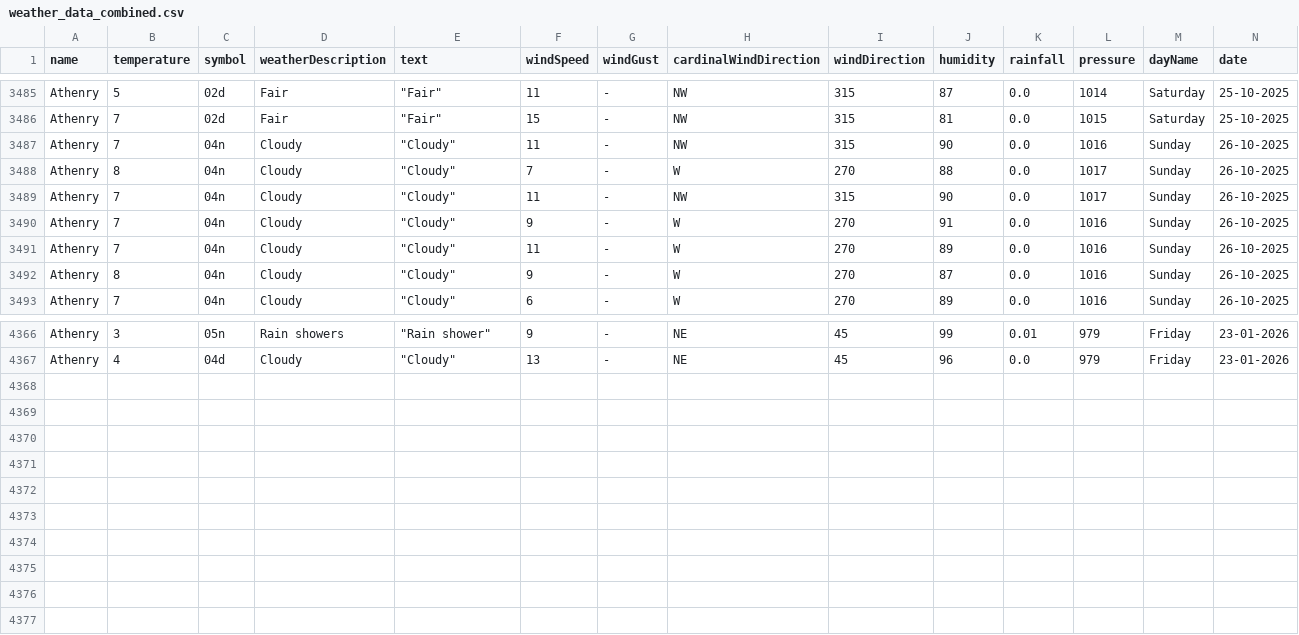
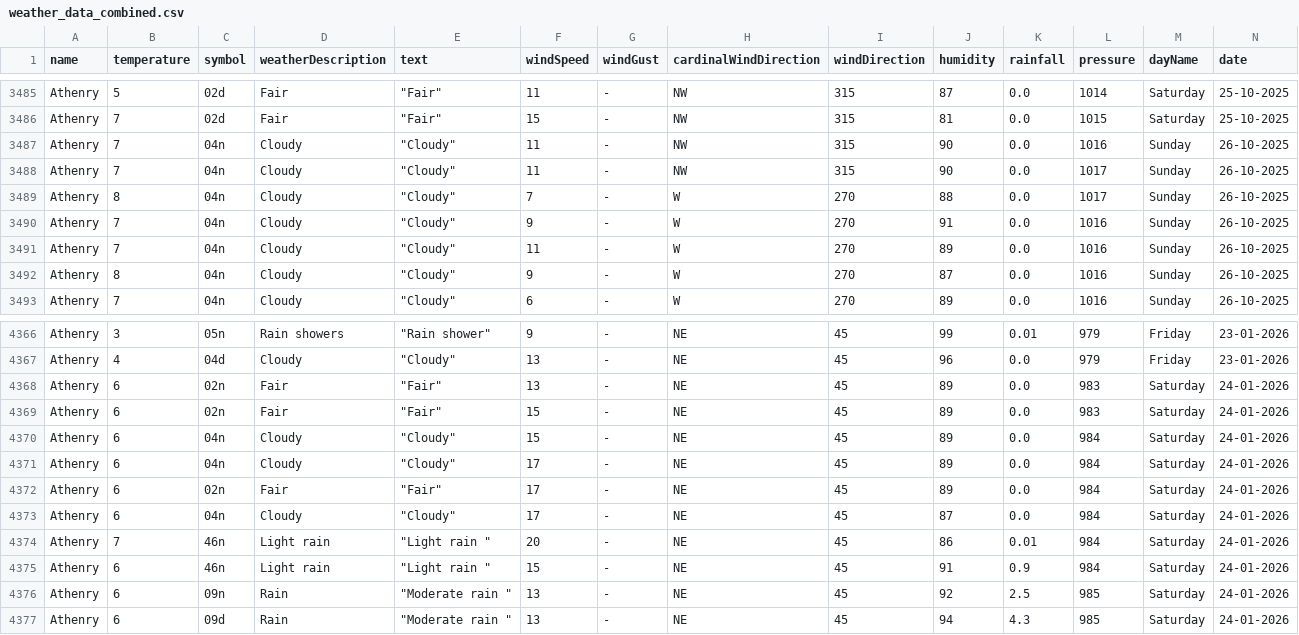
Before and after one commit to Sxnds01/computer-infrastructure-work, a CSV file: weather_data_combined.csv, drawn as a sheet; only a part is shown, gaps mark what is left out; rows hold the shown columns only; the diff names each change by its address in the sheet, - before the commit and + after, or states it on an @@ line.

```diff
--- a/weather_data_combined.csv
+++ b/weather_data_combined.csv
@@ row 3489 moved to row 3488: Athenry @@
+row 4368: Athenry | 6 | 02n | Fair | "Fair" | 13 | - | NE | 45 | 89 | 0.0 | 983 | Saturday | 24-01-2026
+row 4369: Athenry | 6 | 02n | Fair | "Fair" | 15 | - | NE | 45 | 89 | 0.0 | 983 | Saturday | 24-01-2026
+row 4370: Athenry | 6 | 04n | Cloudy | "Cloudy" | 15 | - | NE | 45 | 89 | 0.0 | 984 | Saturday | 24-01-2026
+row 4371: Athenry | 6 | 04n | Cloudy | "Cloudy" | 17 | - | NE | 45 | 89 | 0.0 | 984 | Saturday | 24-01-2026
+row 4372: Athenry | 6 | 02n | Fair | "Fair" | 17 | - | NE | 45 | 89 | 0.0 | 984 | Saturday | 24-01-2026
+row 4373: Athenry | 6 | 04n | Cloudy | "Cloudy" | 17 | - | NE | 45 | 87 | 0.0 | 984 | Saturday | 24-01-2026
+row 4374: Athenry | 7 | 46n | Light rain | "Light rain " | 20 | - | NE | 45 | 86 | 0.01 | 984 | Saturday | 24-01-2026
+row 4375: Athenry | 6 | 46n | Light rain | "Light rain " | 15 | - | NE | 45 | 91 | 0.9 | 984 | Saturday | 24-01-2026
+row 4376: Athenry | 6 | 09n | Rain | "Moderate rain " | 13 | - | NE | 45 | 92 | 2.5 | 985 | Saturday | 24-01-2026
+row 4377: Athenry | 6 | 09d | Rain | "Moderate rain " | 13 | - | NE | 45 | 94 | 4.3 | 985 | Saturday | 24-01-2026
```
Also changed, not shown: 2 other files.
